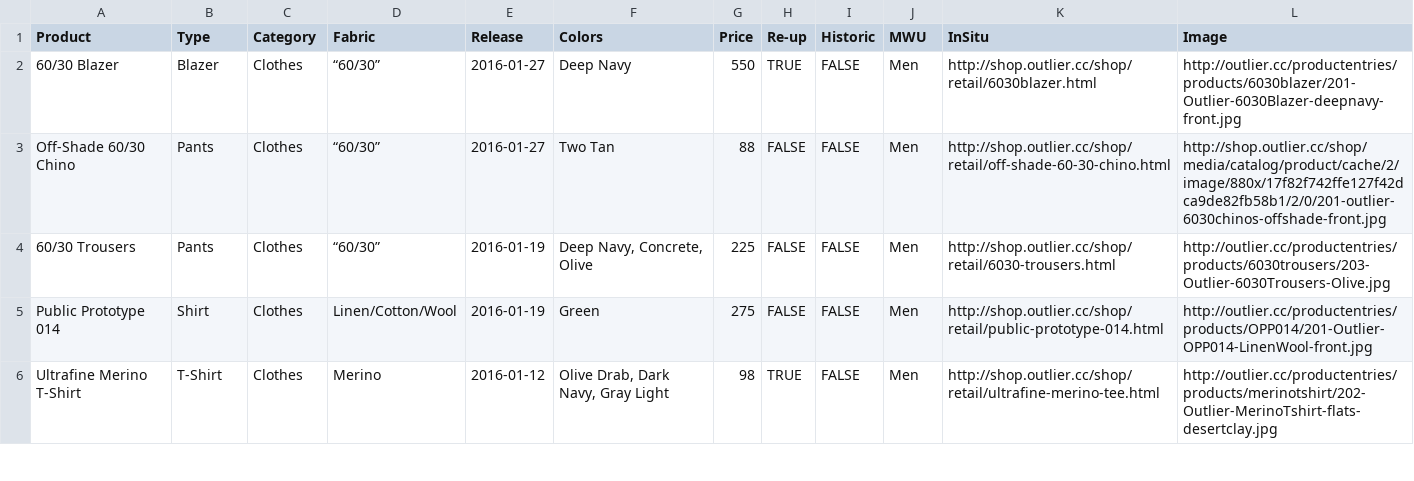
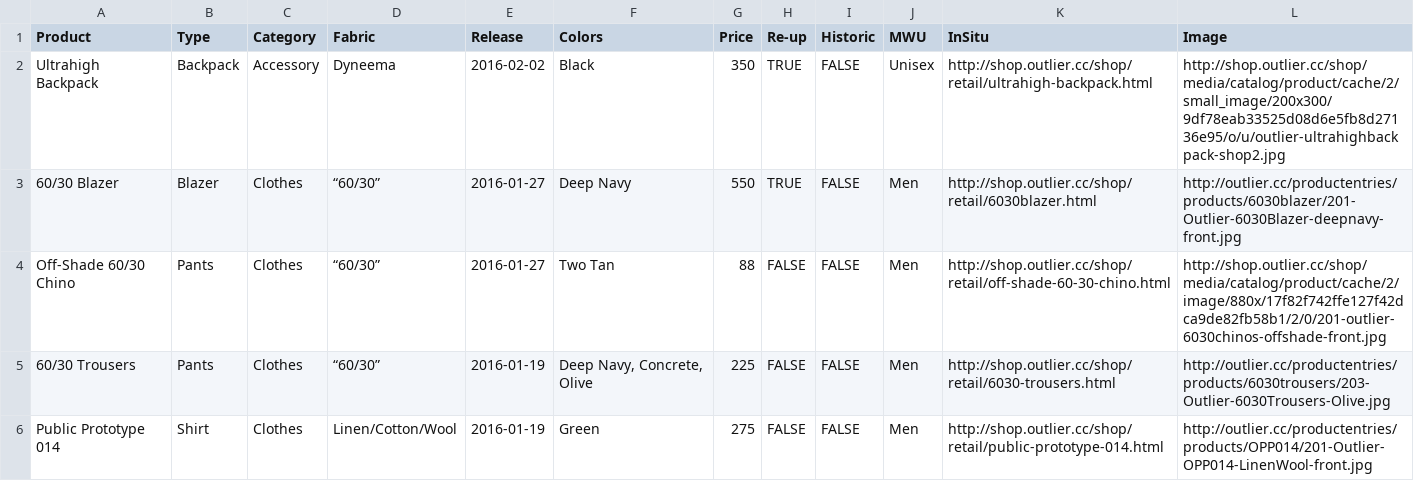
Before and after one commit to ciyer/outlier, a CSV file: outlier-data.csv, drawn as a sheet; only a part is shown; the shorter side is filled out with more unchanged rows; the diff names each change by its address in the sheet, - before the commit and + after, or states it on an @@ line.

Commit message:
Ultrahigh Backpack re-up

```diff
--- a/outlier-data.csv
+++ b/outlier-data.csv
+row 2: Ultrahigh Backpack | Backpack | Accessory | Dyneema | 2016-02-02 | Black | 350 | TRUE | FALSE | Unisex | http://shop.outlier.cc/shop/retail/ultrahigh-backpack.html | http://shop.outlier.cc/shop/media/catalog/product/cache/2/small_image/200x300/9df78eab33525d08d6e5fb8d27136e95/o/u/outlier-ultrahighbackpack-shop2.jpg
```
